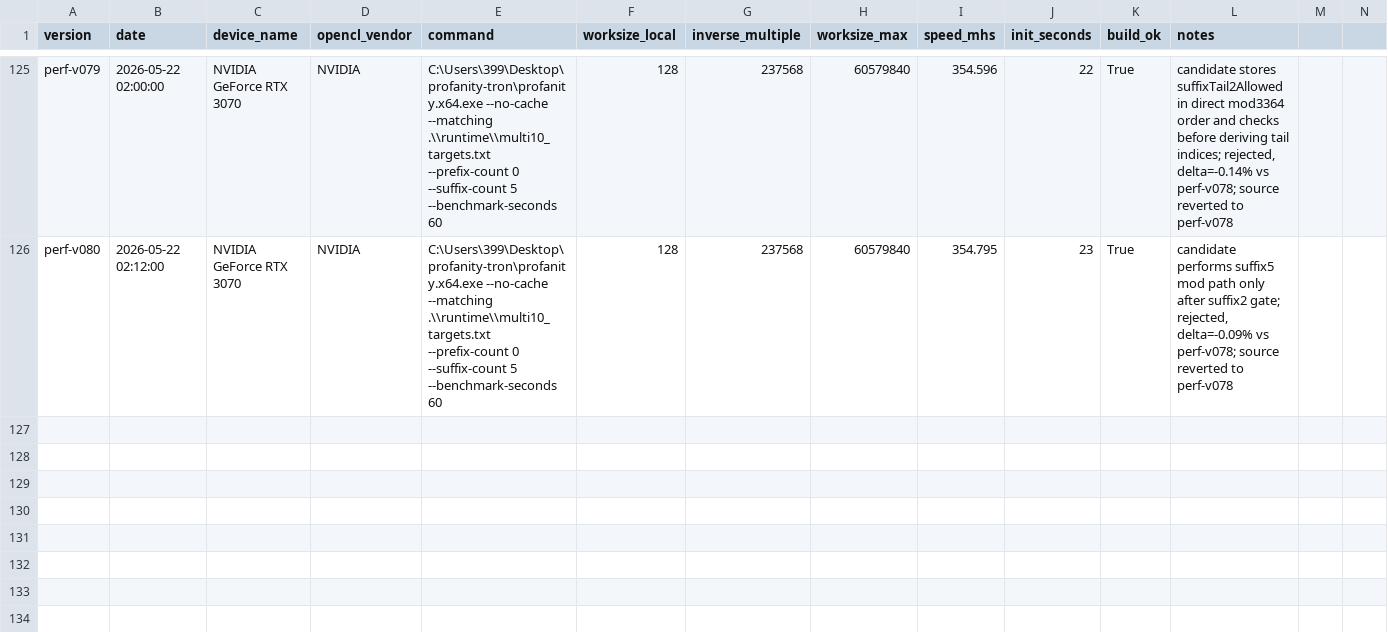
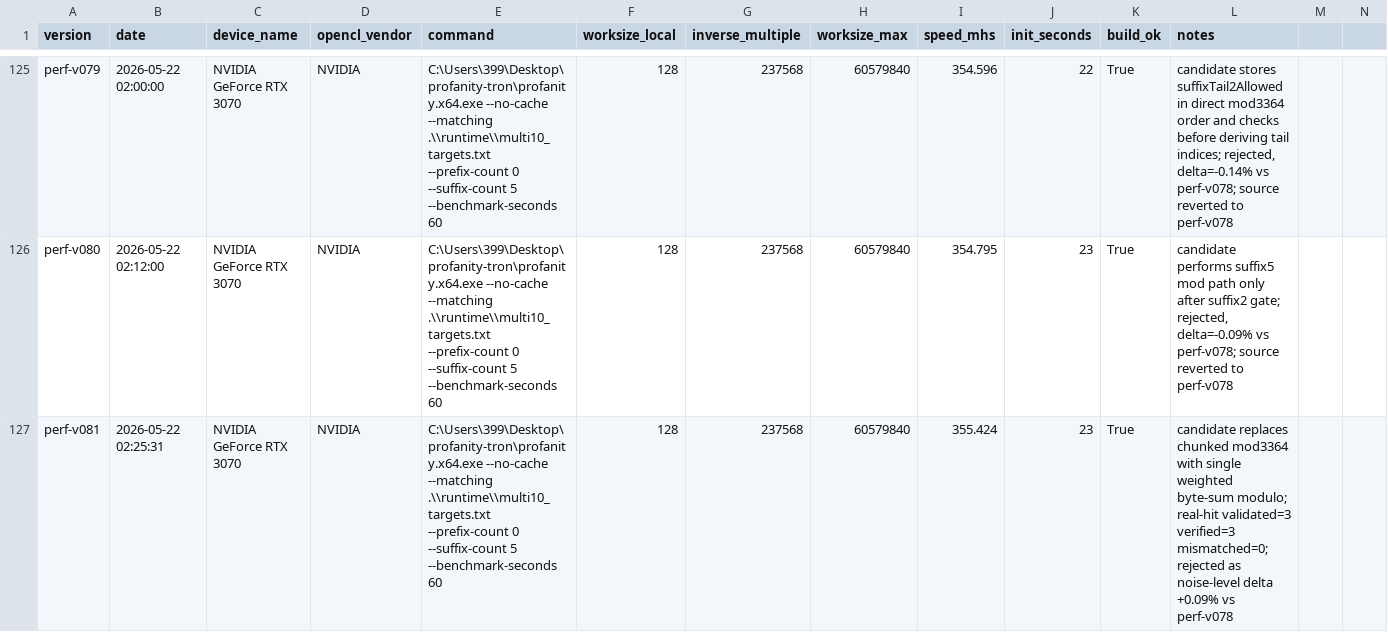
Before and after one commit to cnshiyi/profanity-tron, a CSV file: experiments/benchmark_summary.csv, drawn as a sheet; only a part is shown, gaps mark what is left out; rows hold the shown columns only; the diff names each change by its address in the sheet, - before the commit and + after, or states it on an @@ line.

```diff
--- a/experiments/benchmark_summary.csv
+++ b/experiments/benchmark_summary.csv
+row 127: perf-v081 | 2026-05-22 02:25:31 | NVIDIA GeForce RTX 3070 | NVIDIA | C:\Users\399\Desktop\profanity-tron\profanity.x64.exe --no-cache --matching .\\runtime\\multi10_targets.txt --prefix-count 0 --suffix-count 5 --benchmark-seconds 60 | 128 | 237568 | 60579840 | 355.424 | 23 | True | candidate replaces chunked mod3364 with single weighted byte-sum modulo; real-hit validated=3 verified=3 mismatched=0; rejected as noise-level delta +0.09% vs perf-v078
```
Also changed, not shown: 1 other file.
